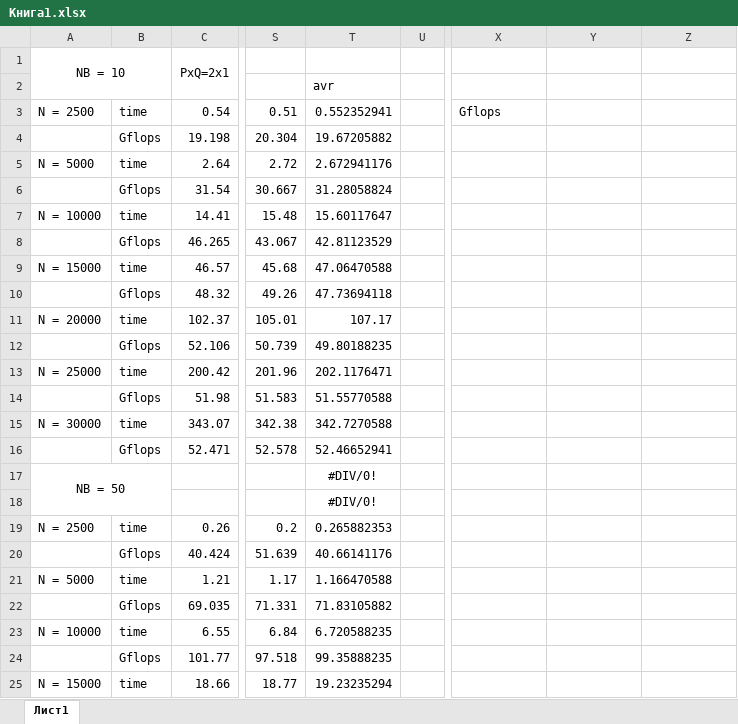
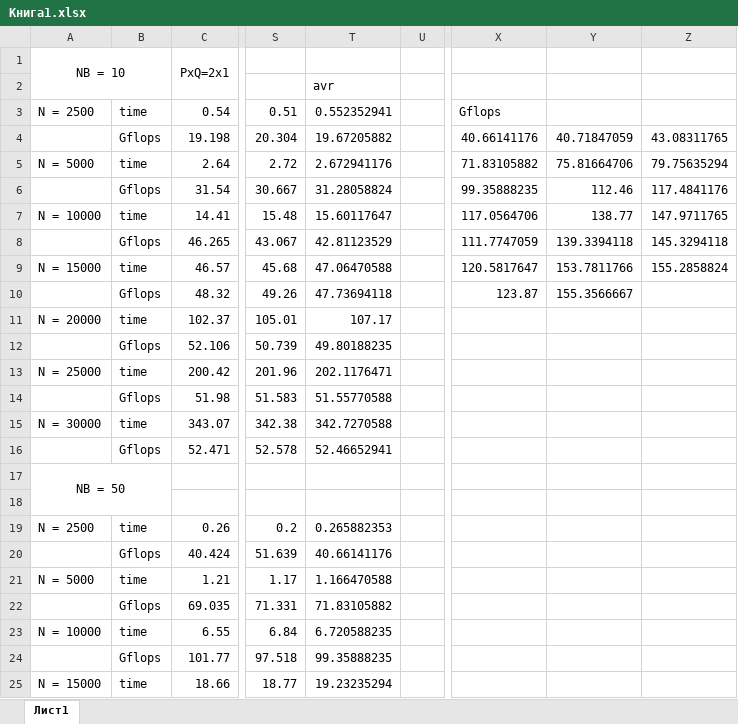
Before and after one commit to dborsakov/result, an Excel workbook: Расчеты/Книга1.xlsx, sheet Лист1, drawn as a sheet; only a part is shown, gaps mark what is left out; values as stored, in another font and other column widths than the file's, no borders; charts and pictures not drawn; the diff covers the shown part only; the diff names each change by its address in the sheet, - before the commit and + after, or states it on an @@ line.

```diff
--- a/Расчеты/Книга1.xlsx (sheet Лист1)
+++ b/Расчеты/Книга1.xlsx (sheet Лист1)
-X4: (empty)
+X4: 40.66141176
-Y4: (empty)
+Y4: 40.71847059
-Z4: (empty)
+Z4: 43.08311765
-X5: (empty)
+X5: 71.83105882
-Y5: (empty)
+Y5: 75.81664706
-Z5: (empty)
+Z5: 79.75635294
-X6: (empty)
+X6: 99.35888235
-Y6: (empty)
+Y6: 112.46
-Z6: (empty)
+Z6: 117.4841176
-X7: (empty)
+X7: 117.0564706
-Y7: (empty)
+Y7: 138.77
-Z7: (empty)
+Z7: 147.9711765
-X8: (empty)
+X8: 111.7747059
-Y8: (empty)
+Y8: 139.3394118
-Z8: (empty)
+Z8: 145.3294118
-X9: (empty)
+X9: 120.5817647
-Y9: (empty)
+Y9: 153.7811766
-Z9: (empty)
+Z9: 155.2858824
-X10: (empty)
+X10: 123.87
-Y10: (empty)
+Y10: 155.3566667
-T17:T18: #DIV/0!
+T17:T18: (empty)
```
Also changed, not shown: 26 edited cells elsewhere in this sheet, charts or pictures, 1 other file.
